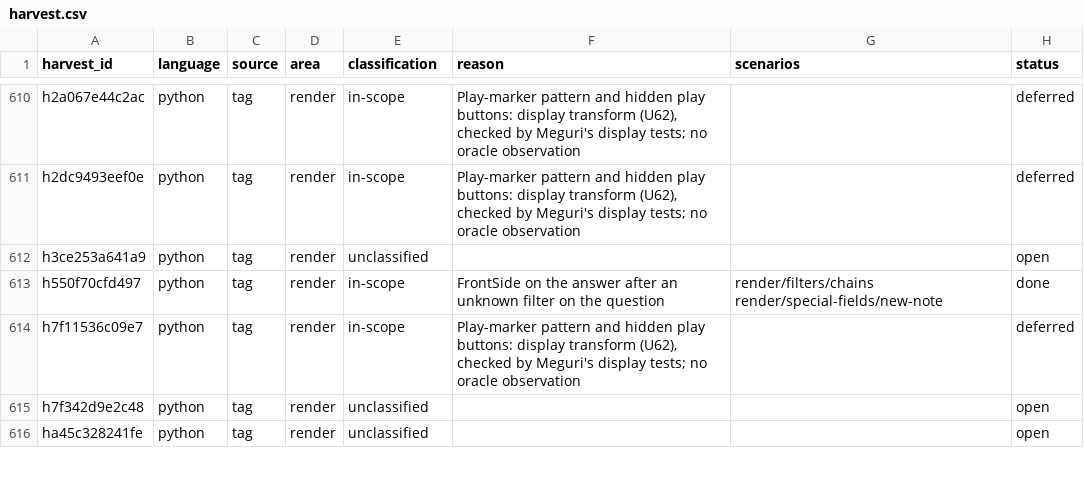
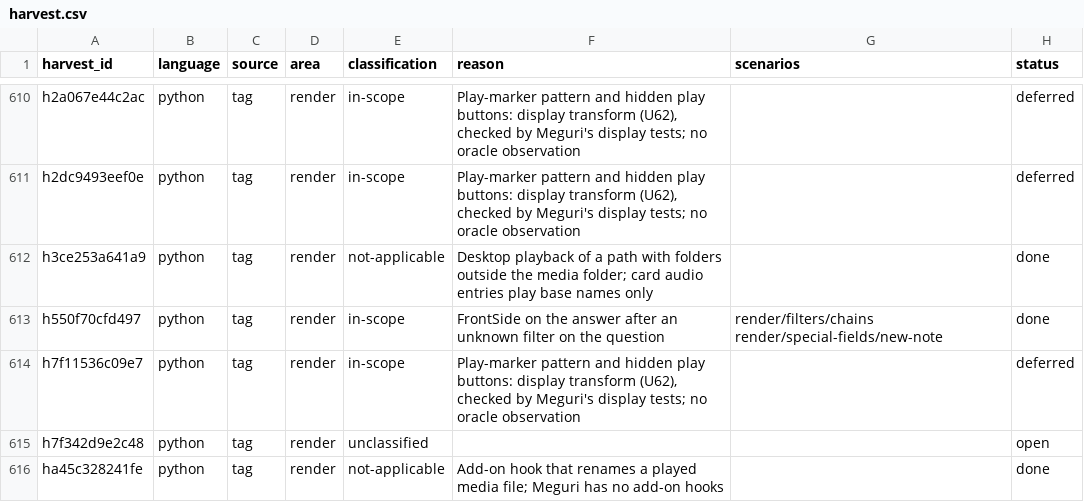
Before and after one commit to antoinefink/meguri, a CSV file: conformance/catalog/harvest.csv, drawn as a sheet; only a part is shown, gaps mark what is left out; the diff covers the shown part only.

```diff
--- a/conformance/catalog/harvest.csv
+++ b/conformance/catalog/harvest.csv
@@ -611,3 +611,3 @@ h2a067e44c2ac,python,tag,render,in-scope,"Play-marker pattern and hidden play bu
 h2dc9493eef0e,python,tag,render,in-scope,"Play-marker pattern and hidden play buttons: display transform (U62), checked by Meguri's display tests; no oracle observation",,deferred
-h3ce253a641a9,python,tag,render,unclassified,,,open
+h3ce253a641a9,python,tag,render,not-applicable,Desktop playback of a path with folders outside the media folder; card audio entries play base names only,,done
 h550f70cfd497,python,tag,render,in-scope,FrontSide on the answer after an unknown filter on the question,render/filters/chains render/special-fields/new-note,done
@@ -615,2 +615,2 @@ h7f11536c09e7,python,tag,render,in-scope,"Play-marker pattern and hidden play bu
 h7f342d9e2c48,python,tag,render,unclassified,,,open
-ha45c328241fe,python,tag,render,unclassified,,,open
+ha45c328241fe,python,tag,render,not-applicable,Add-on hook that renames a played media file; Meguri has no add-on hooks,,done
```
Also changed, not shown: 15 edited cells elsewhere in this file, 7 other files.
